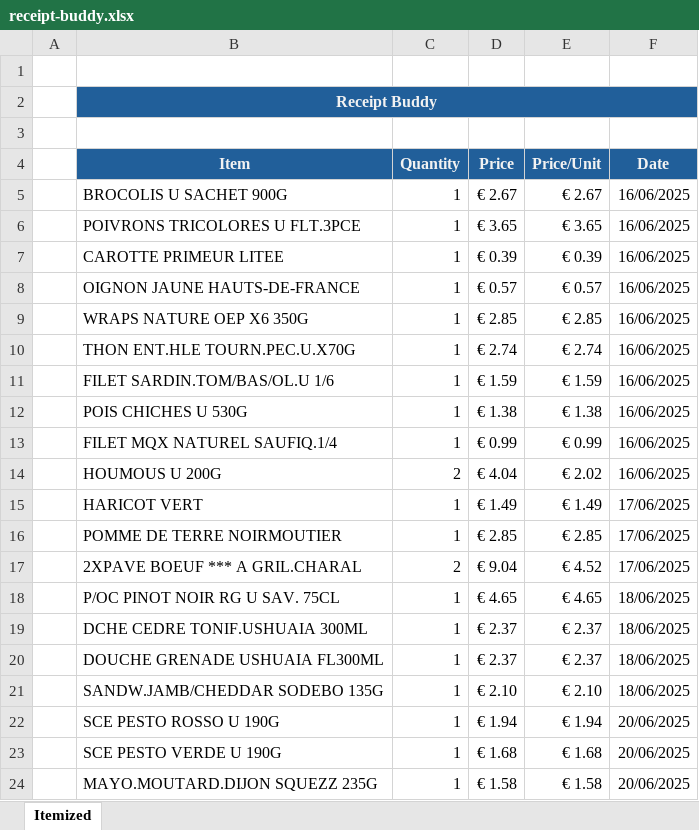
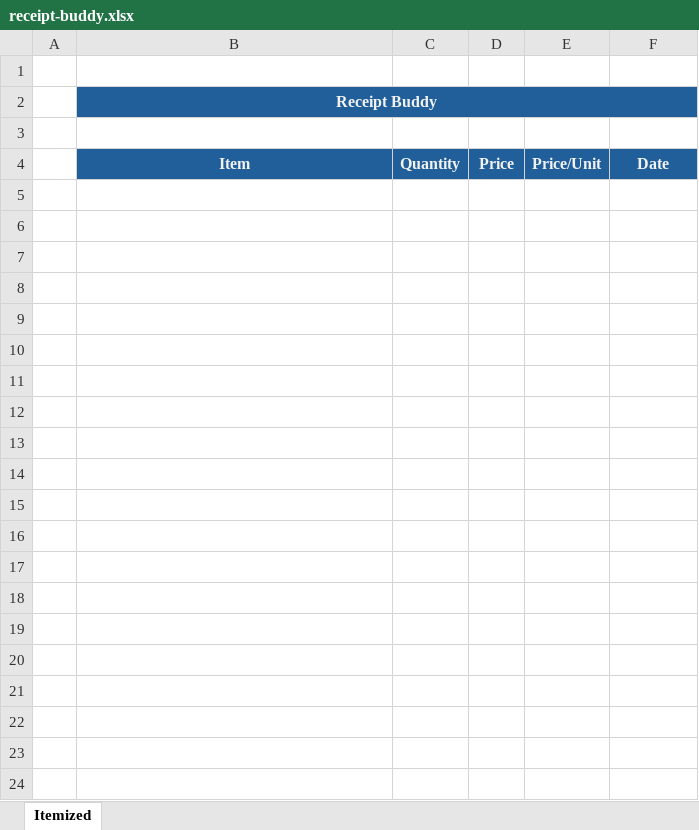
Before and after one commit to CEBangu/receipt-buddy, an Excel workbook: receipt-buddy.xlsx, sheet Itemized, drawn as a sheet; only a part is shown; values as stored, in another font and other column widths than the file's, no borders; table styles not drawn; the diff covers the shown part only; the diff names each change by its address in the sheet, - before the commit and + after, or states it on an @@ line.

```diff
--- a/receipt-buddy.xlsx (sheet Itemized)
+++ b/receipt-buddy.xlsx (sheet Itemized)
-row 5:  | BROCOLIS U SACHET 900G | 1 | € 2.67 | € 2.67 | 16/06/2025
-row 6:  | POIVRONS TRICOLORES U FLT.3PCE | 1 | € 3.65 | € 3.65 | 16/06/2025
-row 7:  | CAROTTE PRIMEUR LITEE | 1 | € 0.39 | € 0.39 | 16/06/2025
-row 8:  | OIGNON JAUNE HAUTS-DE-FRANCE | 1 | € 0.57 | € 0.57 | 16/06/2025
-row 9:  | WRAPS NATURE OEP X6 350G | 1 | € 2.85 | € 2.85 | 16/06/2025
-row 10:  | THON ENT.HLE TOURN.PEC.U.X70G | 1 | € 2.74 | € 2.74 | 16/06/2025
-row 11:  | FILET SARDIN.TOM/BAS/OL.U 1/6 | 1 | € 1.59 | € 1.59 | 16/06/2025
-row 12:  | POIS CHICHES U 530G | 1 | € 1.38 | € 1.38 | 16/06/2025
-row 13:  | FILET MQX NATUREL SAUFIQ.1/4 | 1 | € 0.99 | € 0.99 | 16/06/2025
-row 14:  | HOUMOUS U 200G | 2 | € 4.04 | € 2.02 | 16/06/2025
-row 15:  | HARICOT VERT | 1 | € 1.49 | € 1.49 | 17/06/2025
-row 16:  | POMME DE TERRE NOIRMOUTIER | 1 | € 2.85 | € 2.85 | 17/06/2025
-row 17:  | 2XPAVE BOEUF *** A GRIL.CHARAL | 2 | € 9.04 | € 4.52 | 17/06/2025
-row 18:  | P/OC PINOT NOIR RG U SAV. 75CL | 1 | € 4.65 | € 4.65 | 18/06/2025
-row 19:  | DCHE CEDRE TONIF.USHUAIA 300ML | 1 | € 2.37 | € 2.37 | 18/06/2025
-row 20:  | DOUCHE GRENADE USHUAIA FL300ML | 1 | € 2.37 | € 2.37 | 18/06/2025
-row 21:  | SANDW.JAMB/CHEDDAR SODEBO 135G | 1 | € 2.10 | € 2.10 | 18/06/2025
-row 22:  | SCE PESTO ROSSO U 190G | 1 | € 1.94 | € 1.94 | 20/06/2025
-row 23:  | SCE PESTO VERDE U 190G | 1 | € 1.68 | € 1.68 | 20/06/2025
-row 24:  | MAYO.MOUTARD.DIJON SQUEZZ 235G | 1 | € 1.58 | € 1.58 | 20/06/2025
```
Also changed, not shown: 338 removed rows elsewhere in this sheet, 2 other files.
